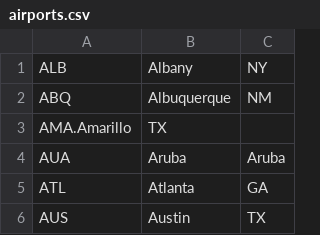
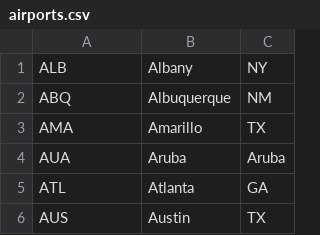
Before and after one commit to SykoDK/CompSci240-FinalGroupProject, a CSV file: ARS/src/airports.csv, drawn as a sheet; only a part is shown; removed rows and columns are numbered as before the commit, all else as after; the diff names each change by its address in the sheet, - before the commit and + after, or states it on an @@ line.

Commit message:
Add calender funciton using DateTextField and was able to put the airports into the combobox using an arraylist

```diff
--- a/ARS/src/airports.csv
+++ b/ARS/src/airports.csv
-row 3: AMA.Amarillo | TX
+row 3: AMA | Amarillo | TX
```
Also changed, not shown: 3 other files.
